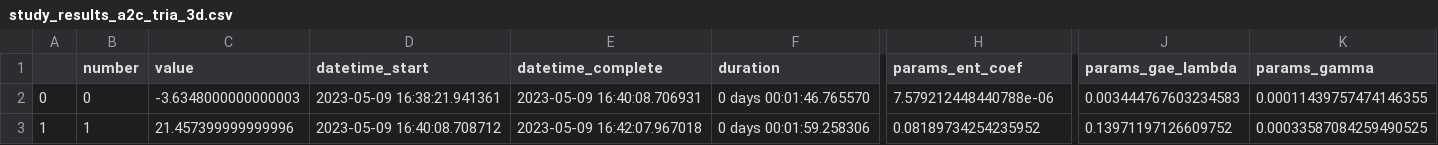
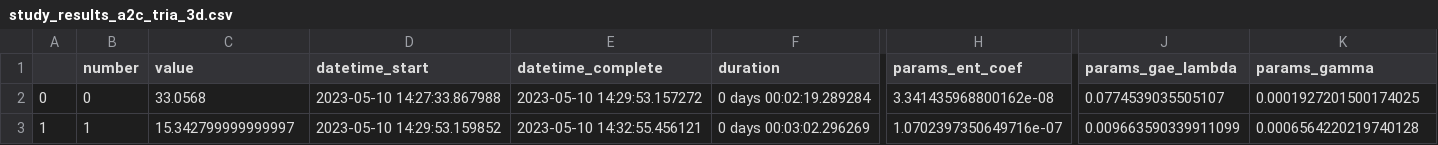
Before and after one commit to madhekar/Tria_ReinforcementLearning, a CSV file: Model3D_hyper/study_results_a2c_tria_3d.csv, drawn as a sheet; only a part is shown, gaps mark what is left out; the diff covers the shown part only; the diff names each change by its address in the sheet, - before the commit and + after, or states it on an @@ line.

```diff
--- a/Model3D_hyper/study_results_a2c_tria_3d.csv
+++ b/Model3D_hyper/study_results_a2c_tria_3d.csv
-C2 (value): -3.6348000000000003
+C2 (value): 33.0568
-D2 (datetime_start): 2023-05-09 16:38:21.941361
+D2 (datetime_start): 2023-05-10 14:27:33.867988
-E2 (datetime_complete): 2023-05-09 16:40:08.706931
+E2 (datetime_complete): 2023-05-10 14:29:53.157272
-F2 (duration): 0 days 00:01:46.765570
+F2 (duration): 0 days 00:02:19.289284
-H2 (params_ent_coef): 7.579212448440788e-06
+H2 (params_ent_coef): 3.341435968800162e-08
-J2 (params_gae_lambda): 0.003444767603234583
+J2 (params_gae_lambda): 0.0774539035505107
-K2 (params_gamma): 0.00011439757474146355
+K2 (params_gamma): 0.0001927201500174025
-C3 (value): 21.457399999999996
+C3 (value): 15.342799999999997
-D3 (datetime_start): 2023-05-09 16:40:08.708712
+D3 (datetime_start): 2023-05-10 14:29:53.159852
-E3 (datetime_complete): 2023-05-09 16:42:07.967018
+E3 (datetime_complete): 2023-05-10 14:32:55.456121
-F3 (duration): 0 days 00:01:59.258306
+F3 (duration): 0 days 00:03:02.296269
-H3 (params_ent_coef): 0.08189734254235952
+H3 (params_ent_coef): 1.0702397350649716e-07
-J3 (params_gae_lambda): 0.13971197126609752
+J3 (params_gae_lambda): 0.009663590339911099
-K3 (params_gamma): 0.00033587084259490525
+K3 (params_gamma): 0.0006564220219740128
```
Also changed, not shown: 1 removed row and 102 edited cells elsewhere in this file, 2 other files.
